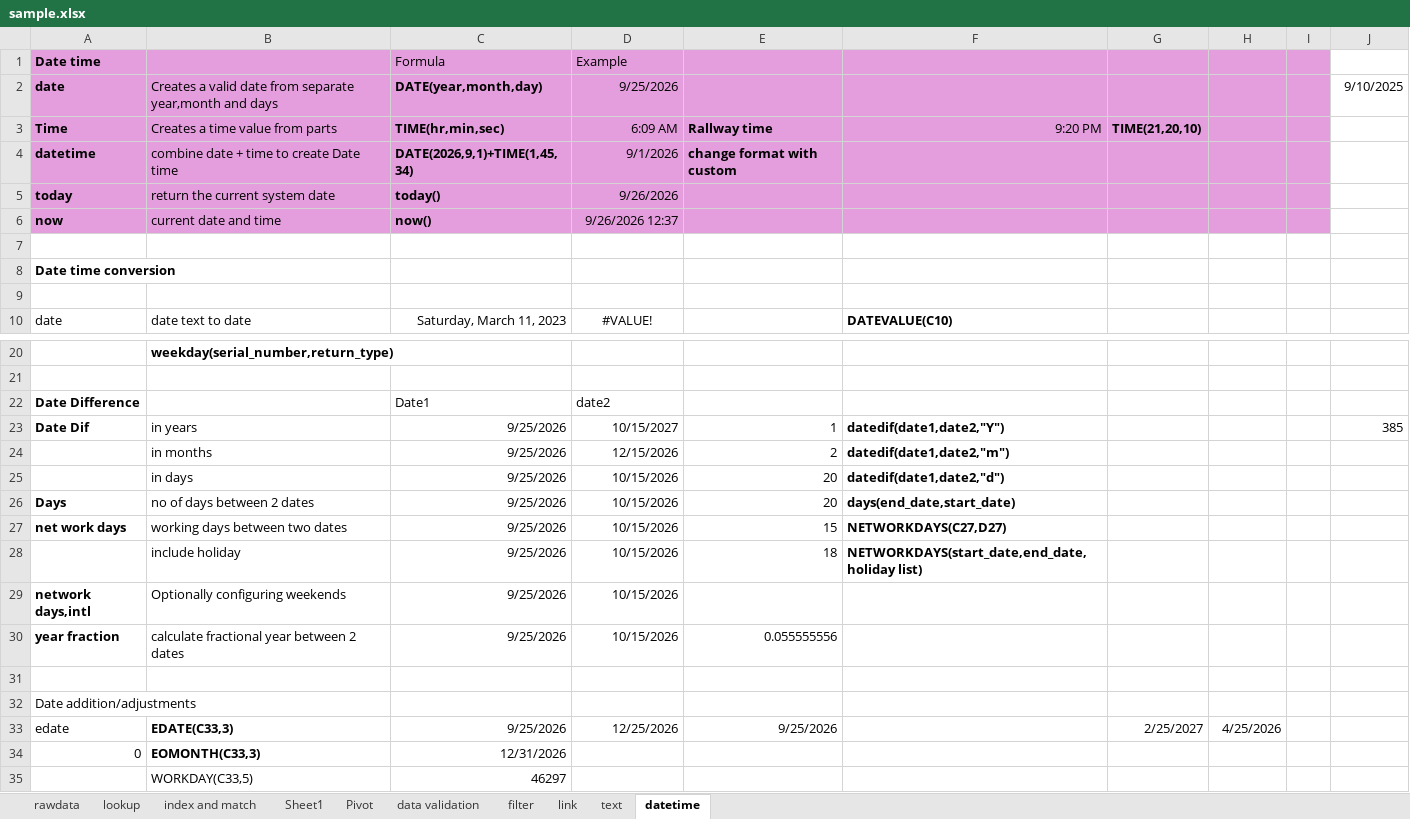
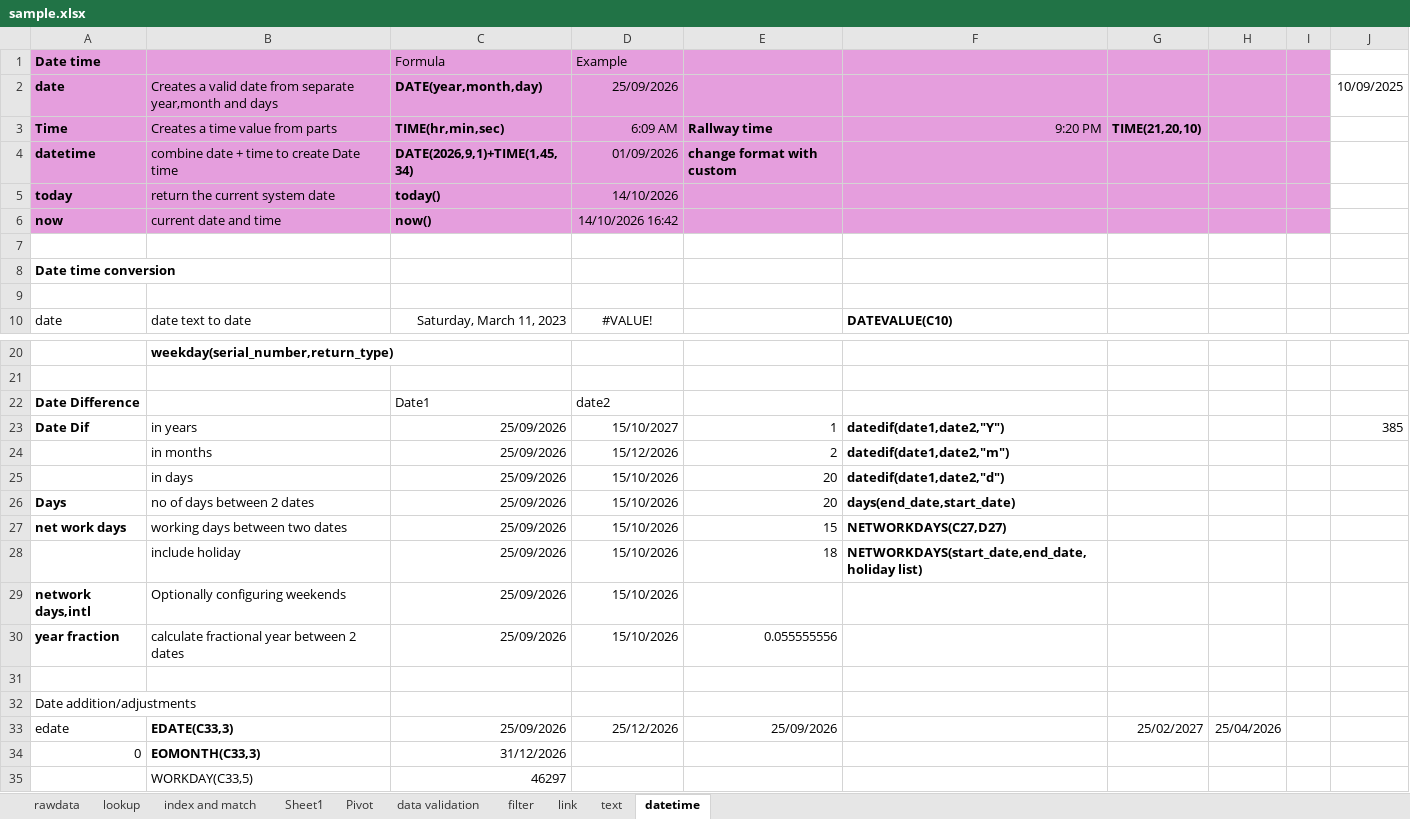
Before and after one commit to monisha4evr/Skillfort-DataAnalytics-Batch01, an Excel workbook: excel/sample.xlsx, sheet datetime, drawn as a sheet; only a part is shown, gaps mark what is left out; values as stored, in another font and other column widths than the file's, no borders; the diff names each change by its address in the sheet, - before the commit and + after, or states it on an @@ line.

```diff
--- a/excel/sample.xlsx (sheet datetime)
+++ b/excel/sample.xlsx (sheet datetime)
-D2 (Example): 9/25/2026
+D2 (Example): 25/09/2026
-J2: 9/10/2025
+J2: 10/09/2025
-D4 (Example): 9/1/2026
+D4 (Example): 01/09/2026
-D5 (Example): 9/26/2026
+D5 (Example): 14/10/2026
-D6 (Example): 9/26/2026 12:37
+D6 (Example): 14/10/2026 16:42
-C23:C30 (Formula): 9/25/2026
+C23:C30 (Formula): 25/09/2026
-D23 (Example): 10/15/2027
+D23 (Example): 15/10/2027
-D24 (Example): 12/15/2026
+D24 (Example): 15/12/2026
-D25:D30 (Example): 10/15/2026
+D25:D30 (Example): 15/10/2026
-C33 (Formula): 9/25/2026
+C33 (Formula): 25/09/2026
-D33 (Example): 12/25/2026
+D33 (Example): 25/12/2026
-E33: 9/25/2026
+E33: 25/09/2026
-G33: 2/25/2027
+G33: 25/02/2027
-H33: 4/25/2026
+H33: 25/04/2026
-C34 (Formula): 12/31/2026
+C34 (Formula): 31/12/2026
```
Also changed, not shown: sheet rawdata, sheet Pivot, formulas that keep their value, charts or pictures, 4 other files.
